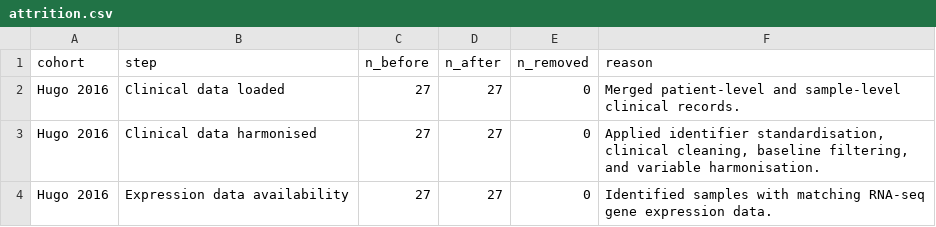
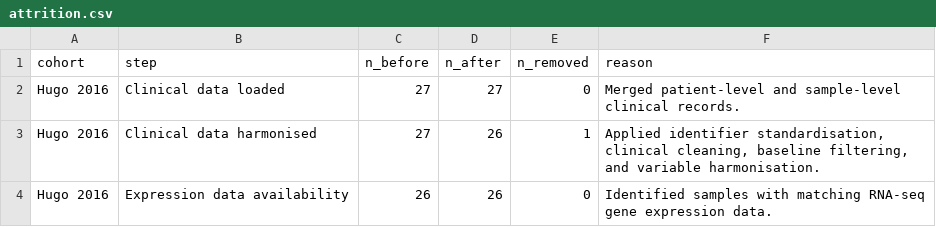
Before and after one commit to gillespieza/melanoma-assignment-3, a CSV file: data/processed/hugo_2016/attrition.csv, drawn as a sheet.

```diff
--- a/data/processed/hugo_2016/attrition.csv
+++ b/data/processed/hugo_2016/attrition.csv
@@ -2,3 +2,3 @@ cohort,step,n_before,n_after,n_removed,reason
 Hugo 2016,Clinical data loaded,27,27,0,Merged patient-level and sample-level clinical records.
-Hugo 2016,Clinical data harmonised,27,27,0,"Applied identifier standardisation, clinical cleaning, baseline filtering, and variable harmonisation."
-Hugo 2016,Expression data availability,27,27,0,Identified samples with matching RNA-seq gene expression data.
+Hugo 2016,Clinical data harmonised,27,26,1,"Applied identifier standardisation, clinical cleaning, baseline filtering, and variable harmonisation."
+Hugo 2016,Expression data availability,26,26,0,Identified samples with matching RNA-seq gene expression data.
```
Also changed, not shown: data/processed/gide_2019/attrition.csv, data/processed/gide_2019/clin_cleaned.csv, 13 other files.
